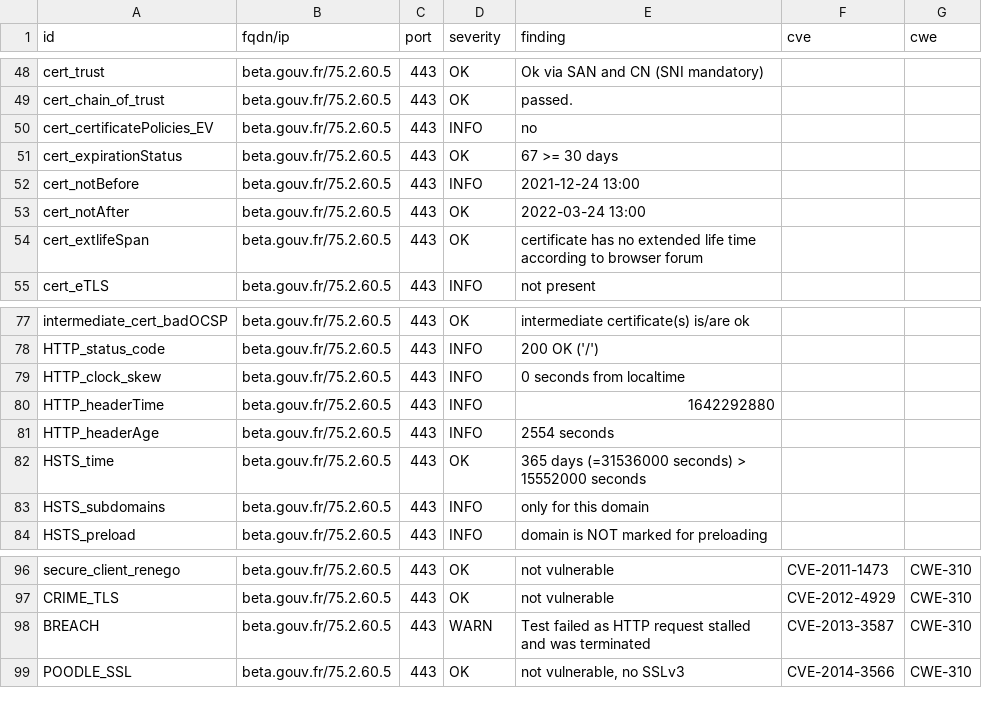
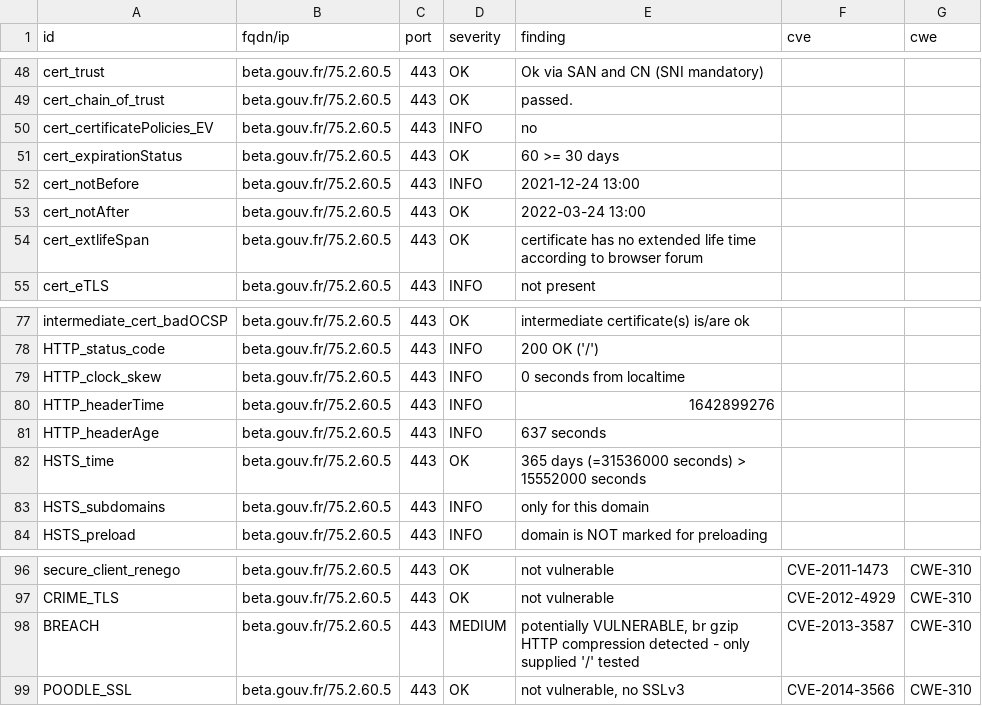
Before and after one commit to LucPIERREDITMERY/dashlordTest, a CSV file: results/aHR0cHM6Ly9iZXRhLmdvdXYuZnI=/testssl.csv, drawn as a sheet; only a part is shown, gaps mark what is left out.

Commit message:
update: https://beta.gouv.fr

```diff
--- a/results/aHR0cHM6Ly9iZXRhLmdvdXYuZnI=/testssl.csv
+++ b/results/aHR0cHM6Ly9iZXRhLmdvdXYuZnI=/testssl.csv
@@ -50,3 +50,3 @@
 "cert_certificatePolicies_EV","beta.gouv.fr/75.2.60.5","443","INFO","no","",""
-"cert_expirationStatus","beta.gouv.fr/75.2.60.5","443","OK","67 >= 30 days","",""
+"cert_expirationStatus","beta.gouv.fr/75.2.60.5","443","OK","60 >= 30 days","",""
 "cert_notBefore","beta.gouv.fr/75.2.60.5","443","INFO","2021-12-24 13:00","",""
@@ -79,4 +79,4 @@
 "HTTP_clock_skew","beta.gouv.fr/75.2.60.5","443","INFO","0 seconds from localtime","",""
-"HTTP_headerTime","beta.gouv.fr/75.2.60.5","443","INFO","1642292880","",""
-"HTTP_headerAge","beta.gouv.fr/75.2.60.5","443","INFO","2554 seconds","",""
+"HTTP_headerTime","beta.gouv.fr/75.2.60.5","443","INFO","1642899276","",""
+"HTTP_headerAge","beta.gouv.fr/75.2.60.5","443","INFO","637 seconds","",""
 "HSTS_time","beta.gouv.fr/75.2.60.5","443","OK","365 days (=31536000 seconds) > 15552000 seconds","",""
@@ -97,3 +97,3 @@
 "CRIME_TLS","beta.gouv.fr/75.2.60.5","443","OK","not vulnerable","CVE-2012-4929","CWE-310"
-"BREACH","beta.gouv.fr/75.2.60.5","443","WARN","Test failed as HTTP request stalled and was terminated","CVE-2013-3587","CWE-310"
+"BREACH","beta.gouv.fr/75.2.60.5","443","MEDIUM","potentially VULNERABLE, br gzip HTTP compression detected  - only supplied '/' tested","CVE-2013-3587","CWE-310"
 "POODLE_SSL","beta.gouv.fr/75.2.60.5","443","OK","not vulnerable, no SSLv3","CVE-2014-3566","CWE-310"
```
Also changed, not shown: 14 other files.
